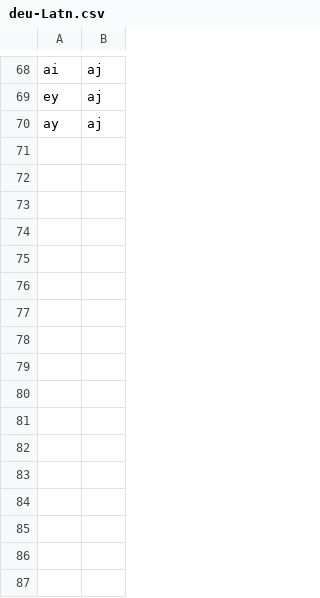
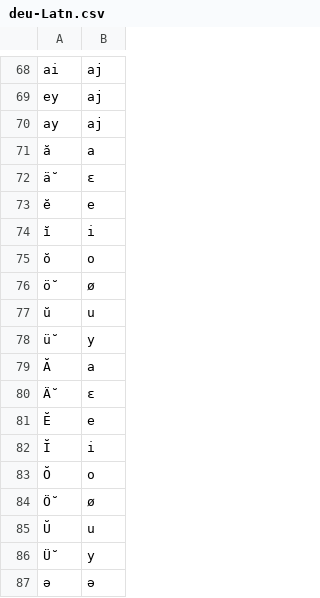
Before and after one commit to dmort27/epitran, a CSV file: epitran/data/deu-Latn.csv, drawn as a sheet; only a part is shown, gaps mark what is left out; the diff names each change by its address in the sheet, - before the commit and + after, or states it on an @@ line.

Commit message:
Added mappings for short vowels

```diff
--- a/epitran/data/deu-Latn.csv
+++ b/epitran/data/deu-Latn.csv
+row 71: ă | a
+row 72: ä̆ | ɛ
+row 73: ĕ | e
+row 74: ĭ | i
+row 75: ŏ | o
+row 76: ö̆ | ø
+row 77: ŭ | u
+row 78: ü̆ | y
+row 79: Ă | a
+row 80: Ä̆ | ɛ
+row 81: Ĕ | e
+row 82: Ĭ | i
+row 83: Ŏ | o
+row 84: Ö̆ | ø
+row 85: Ŭ | u
+row 86: Ü̆ | y
+row 87: ə | ə
```
